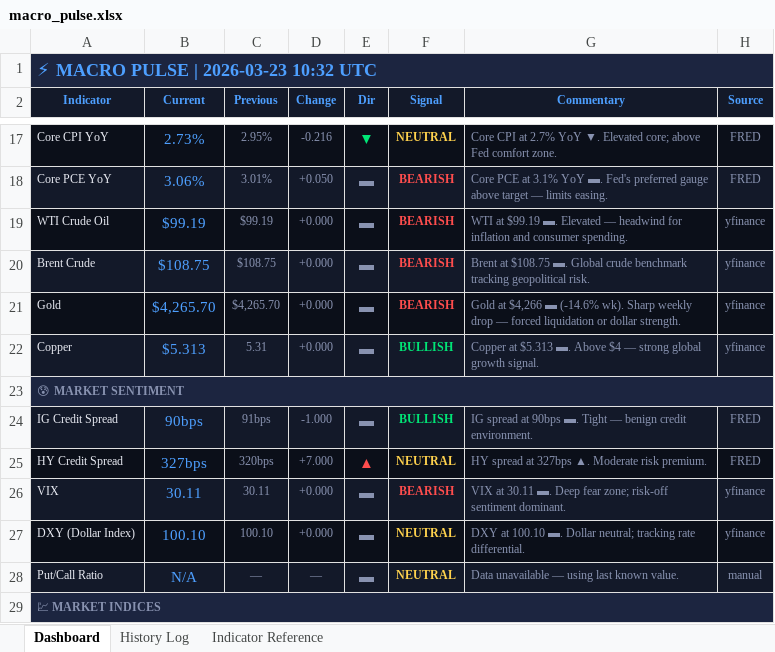
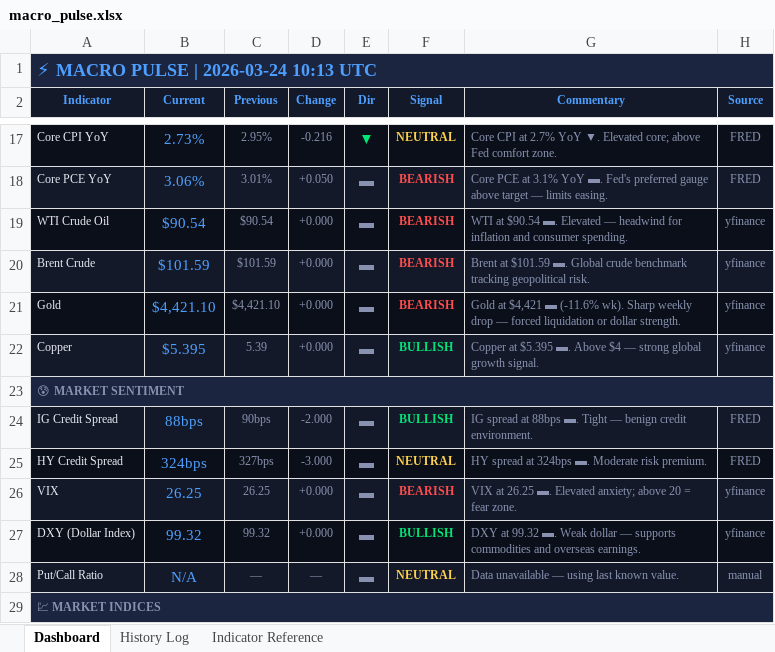
Before and after one commit to 3243dwon/Macro, an Excel workbook: macro_pulse.xlsx, sheet Dashboard, drawn as a sheet; only a part is shown, gaps mark what is left out; values as stored, in another font and other column widths than the file's, no borders; the diff covers the shown part only; the diff names each change by its address in the sheet, - before the commit and + after, or states it on an @@ line.

```diff
--- a/macro_pulse.xlsx (sheet Dashboard)
+++ b/macro_pulse.xlsx (sheet Dashboard)
-A1 (Indicator): ⚡ MACRO PULSE | 2026-03-23 10:32 UTC
+A1 (Indicator): ⚡ MACRO PULSE | 2026-03-24 10:13 UTC
-B19 (Current): $99.19
+B19 (Current): $90.54
-C19 (Previous): $99.19
+C19 (Previous): $90.54
-G19 (Commentary): WTI at $99.19 ▬. Elevated…
+G19 (Commentary): WTI at $90.54 ▬. Elevated…
-B20 (Current): $108.75
+B20 (Current): $101.59
-C20 (Previous): $108.75
+C20 (Previous): $101.59
-G20 (Commentary): Brent at $108.75 ▬. Global…
+G20 (Commentary): Brent at $101.59 ▬. Global…
-B21 (Current): $4,265.70
+B21 (Current): $4,421.10
-C21 (Previous): $4,265.70
+C21 (Previous): $4,421.10
-G21 (Commentary): Gold at $4,266 ▬ (-14.6% wk). Sharp…
+G21 (Commentary): Gold at $4,421 ▬ (-11.6% wk). Sharp…
-B22 (Current): $5.313
+B22 (Current): $5.395
-C22 (Previous): 5.31
+C22 (Previous): 5.39
-G22 (Commentary): Copper at $5.313 ▬. Above…
+G22 (Commentary): Copper at $5.395 ▬. Above…
-B24 (Current): 90bps
+B24 (Current): 88bps
-C24 (Previous): 91bps
+C24 (Previous): 90bps
-D24 (Change): -1.000
+D24 (Change): -2.000
-G24 (Commentary): …spread at 90bps ▬. Tight…
+G24 (Commentary): …spread at 88bps ▬. Tight…
-B25 (Current): 327bps
+B25 (Current): 324bps
-C25 (Previous): 320bps
+C25 (Previous): 327bps
-D25 (Change): +7.000
+D25 (Change): -3.000
-E25 (Dir): ▲
+E25 (Dir): ▬
-E25 text colour: #FF4D4D
+E25 text colour: #8892B0
-G25 (Commentary): HY spread at 327bps ▲. Moderate risk premium.
+G25 (Commentary): HY spread at 324bps ▬. Moderate risk premium.
-B26 (Current): 30.11
+B26 (Current): 26.25
-C26 (Previous): 30.11
+C26 (Previous): 26.25
-G26 (Commentary): VIX at 30.11 ▬. Deep fear zone; risk-off sentiment dominant.
+G26 (Commentary): VIX at 26.25 ▬. Elevated anxiety; above 20 = fear zone.
-B27 (Current): 100.10
+B27 (Current): 99.32
-C27 (Previous): 100.10
+C27 (Previous): 99.32
-F27 (Signal): NEUTRAL
+F27 (Signal): BULLISH
-F27 text colour: #FFD24D
+F27 text colour: #00E676
-G27 (Commentary): DXY at 100.10 ▬. Dollar neutral; tracking rate differential.
+G27 (Commentary): DXY at 99.32 ▬. Weak dollar — supports commodities and overseas earnings.
```
Also changed, not shown: 35 edited cells and cell formats elsewhere in this sheet, sheet History Log, 1 other file.
